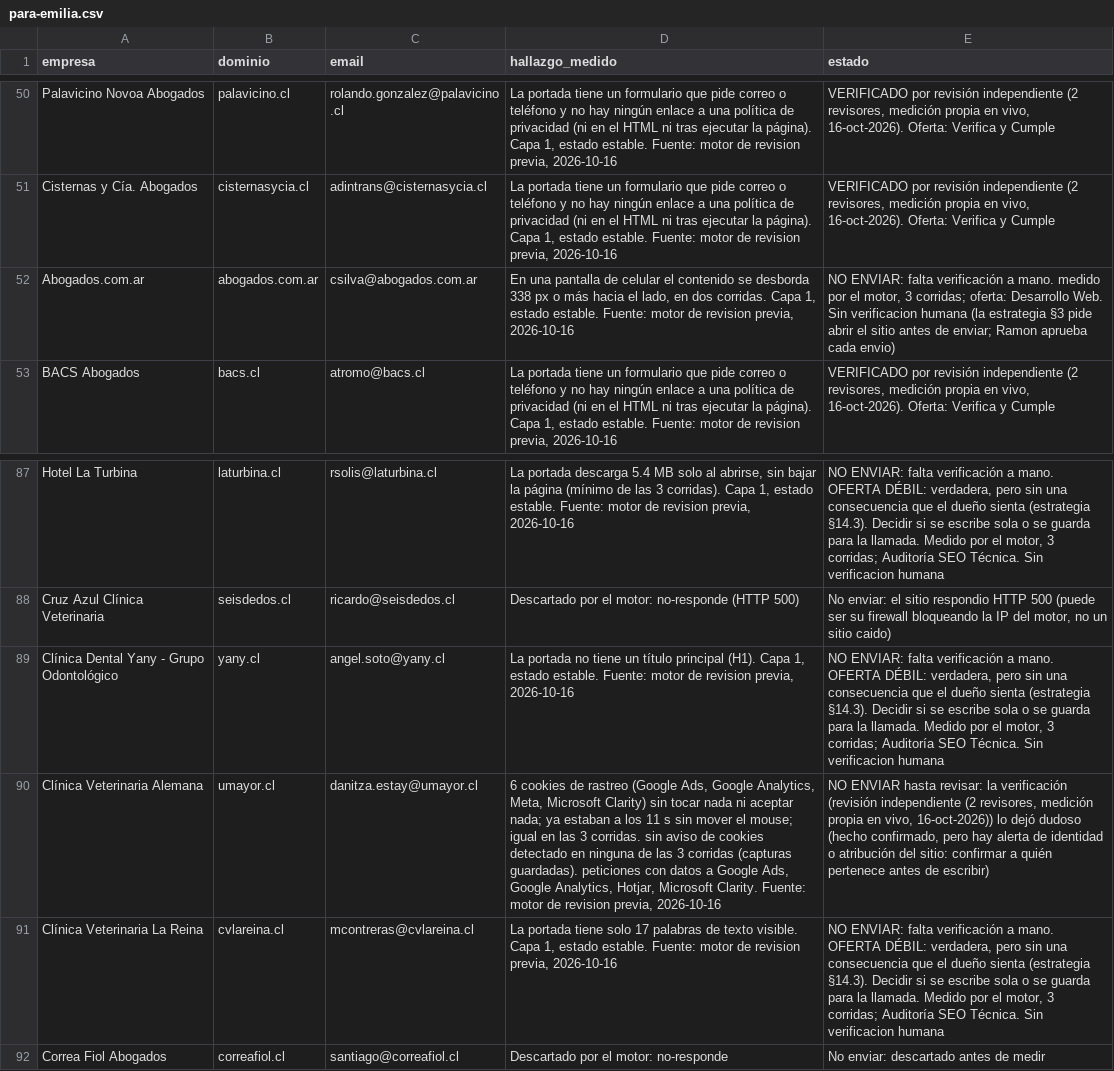
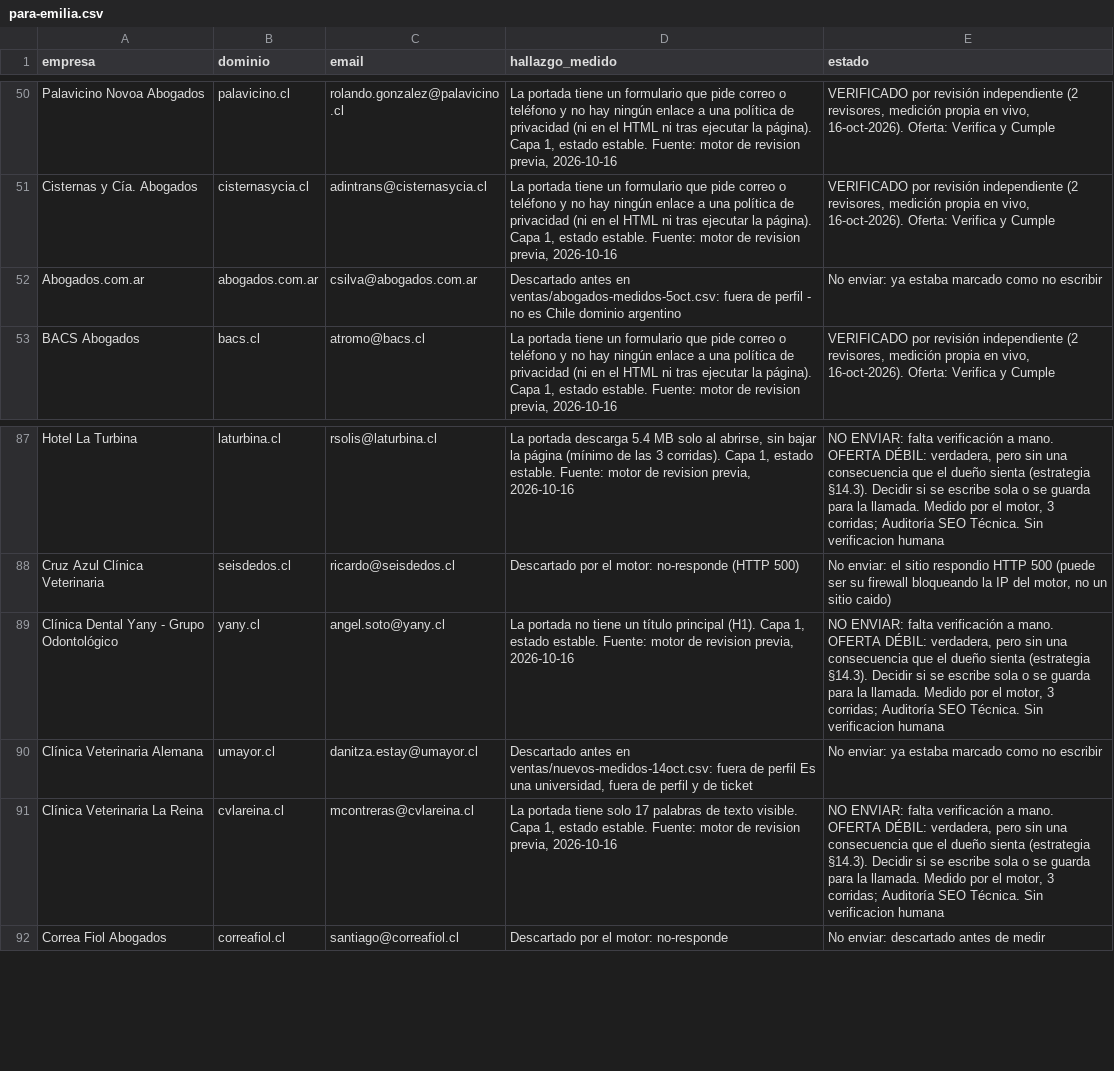
Before and after one commit to rvalleespin/spindlelab, a CSV file: marketing/motor-revision-previa/entregas/para-emilia-2026-10-16-contactos-existentes/para-emilia.csv, drawn as a sheet; only a part is shown, gaps mark what is left out; the diff covers the shown part only; the diff names each change by its address in the sheet, - before the commit and + after, or states it on an @@ line.

```diff
--- a/marketing/motor-revision-previa/entregas/para-emilia-2026-10-16-contactos-existentes/para-emilia.csv
+++ b/marketing/motor-revision-previa/entregas/para-emilia-2026-10-16-contactos-existentes/para-emilia.csv
-D52 (hallazgo_medido): En una pantalla de celular el contenido se desborda 338 px o más hacia el lado, en dos corridas. Capa 1, estado estable. Fuente: motor de revision previa, 2026-10-16
+D52 (hallazgo_medido): Descartado antes en ventas/abogados-medidos-5oct.csv: fuera de perfil - no es Chile dominio argentino
-E52 (estado): NO ENVIAR: falta verificación a mano. medido por el motor, 3 corridas; oferta: Desarrollo Web. Sin verificacion humana (la estrategia §3 pide abrir el sitio antes de enviar; Ramon aprueba cada envio)
+E52 (estado): No enviar: ya estaba marcado como no escribir
-D90 (hallazgo_medido): 6 cookies de rastreo (Google Ads, Google Analytics, Meta, Microsoft Clarity) sin tocar nada ni aceptar nada; ya estaban a los 11 s sin mover el mouse; igual en las 3 corridas. sin aviso de cookies detectado en ninguna de las 3 corridas (capturas guardadas). peticiones con datos a Google Ads, Google Analytics, Hotjar, Microsoft Clarity. Fuente: motor de revision previa, 2026-10-16
+D90 (hallazgo_medido): Descartado antes en ventas/nuevos-medidos-14oct.csv: fuera de perfil Es una universidad, fuera de perfil y de ticket
-E90 (estado): NO ENVIAR hasta revisar: la verificación (revisión independiente (2 revisores, medición propia en vivo, 16-oct-2026)) lo dejó dudoso (hecho confirmado, pero hay alerta de identidad o atribución del sitio: confirmar a quién pertenece antes de escribir)
+E90 (estado): No enviar: ya estaba marcado como no escribir
```
Also changed, not shown: 18 edited cells elsewhere in this file, marketing/motor-revision-previa/entregas/para-emilia-2026-10-16-contactos-existentes/para-emilia-detalle.csv, 3 other files.
